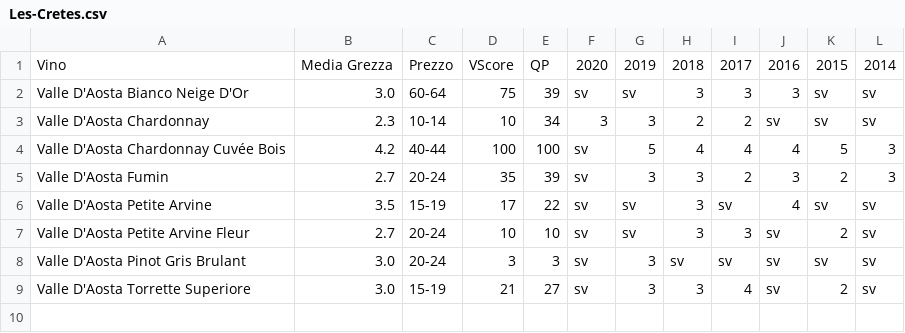
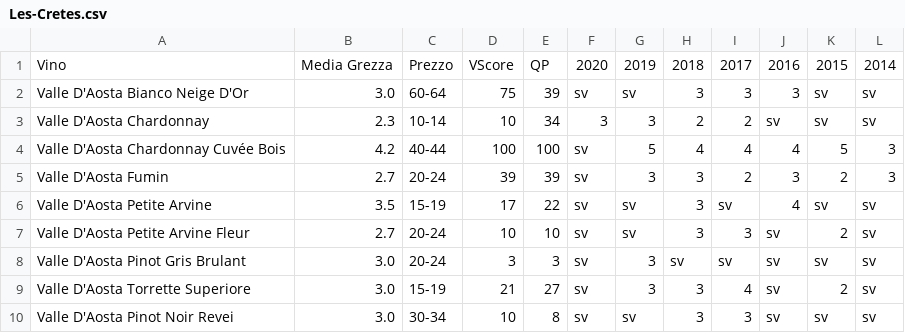
Before and after one commit to dev-crumbs/vinopedia, a CSV file: produttori/Italia/Valle-D-Aosta/Les-Cretes/Les-Cretes.csv, drawn as a sheet.

```diff
--- a/produttori/Italia/Valle-D-Aosta/Les-Cretes/Les-Cretes.csv
+++ b/produttori/Italia/Valle-D-Aosta/Les-Cretes/Les-Cretes.csv
@@ -4,3 +4,3 @@ Valle D'Aosta Chardonnay,2.3,10-14,10,34,3,3,2,2,sv,sv,sv
 Valle D'Aosta Chardonnay Cuvée Bois,4.2,40-44,100,100,sv,5,4,4,4,5,3
-Valle D'Aosta Fumin,2.7,20-24,35,39,sv,3,3,2,3,2,3
+Valle D'Aosta Fumin,2.7,20-24,39,39,sv,3,3,2,3,2,3
 Valle D'Aosta Petite Arvine,3.5,15-19,17,22,sv,sv,3,sv,4,sv,sv
@@ -9 +9,2 @@ Valle D'Aosta Pinot Gris Brulant,3.0,20-24,3,3,sv,3,sv,sv,sv,sv,sv
 Valle D'Aosta Torrette Superiore,3.0,15-19,21,27,sv,3,3,4,sv,2,sv
+Valle D'Aosta Pinot Noir Revei,3.0,30-34,10,8,sv,sv,3,3,sv,sv,sv
```
Also changed, not shown: denominazioni/Italia/Valle-D-Aosta/DOC-Valle-D-Aosta-Pinot-Noir/DOC-Valle-D-Aosta-Pinot-Noir.csv, 2 other files.
